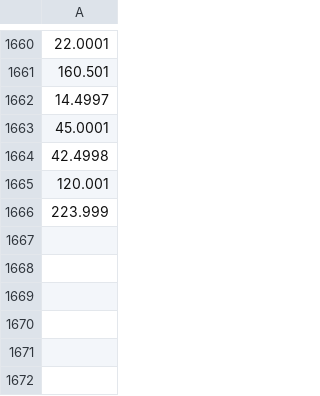
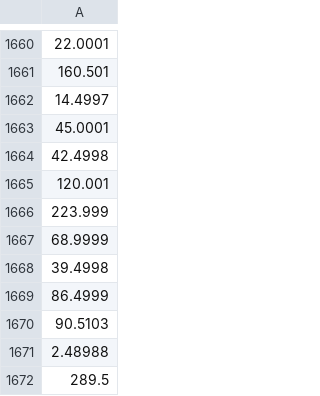
Before and after one commit to hal-lab-u-tokyo/hakoniwa-qlearning, a CSV file: ros2/workspace/col_time.csv, drawn as a sheet; only a part is shown, gaps mark what is left out; the diff names each change by its address in the sheet, - before the commit and + after, or states it on an @@ line.

```diff
--- a/ros2/workspace/col_time.csv
+++ b/ros2/workspace/col_time.csv
+row 1667: 68.9999
+row 1668: 39.4998
+row 1669: 86.4999
+row 1670: 90.5103
+row 1671: 2.48988
+row 1672: 289.5
```
Also changed, not shown: ros2/workspace/qmodel.csv.
